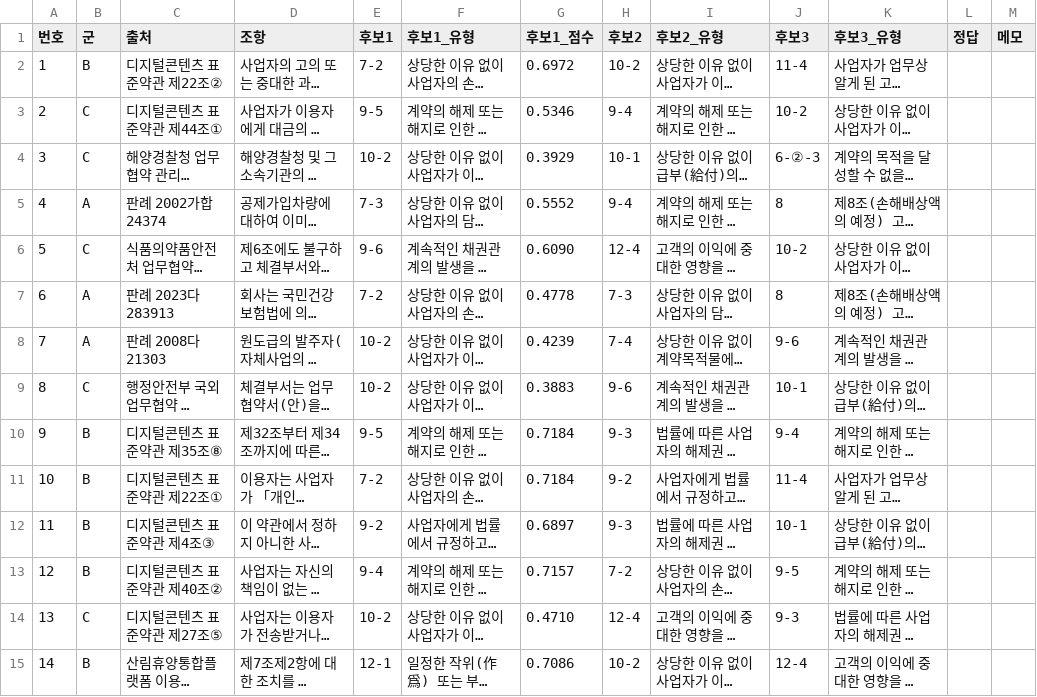
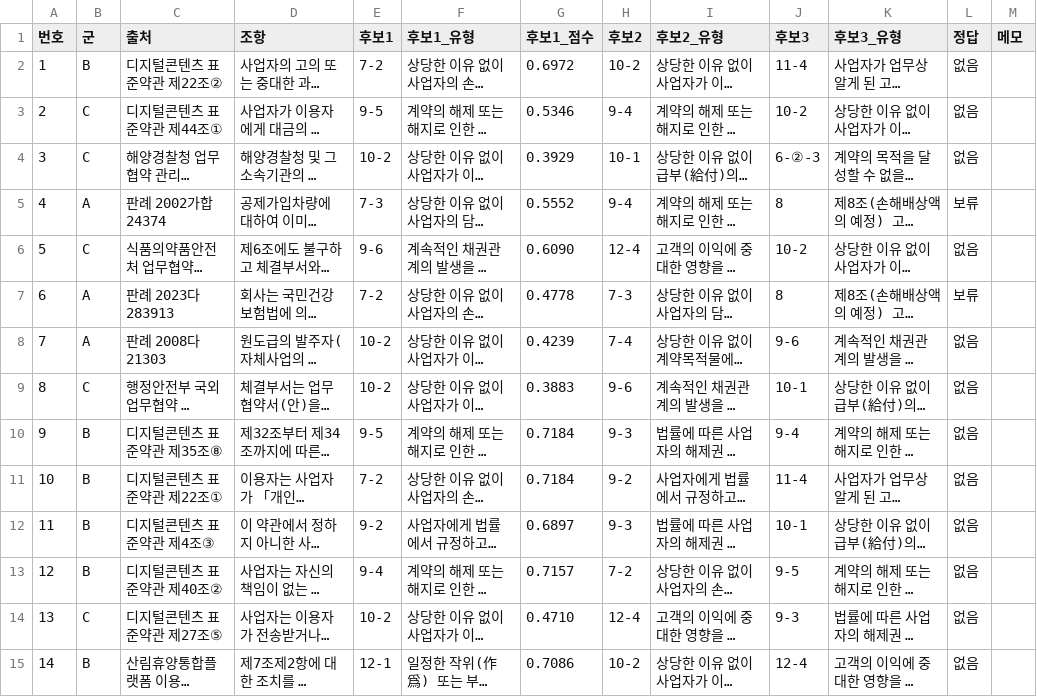
Before and after one commit to ASYNCGUY-dot/contract-lens, a CSV file: data/eval/eval_set.csv, drawn as a sheet; only a part is shown; long unchanged cells end in …; the diff covers the shown part only; the diff names each change by its address in the sheet, - before the commit and + after, or states it on an @@ line.

```diff
--- a/data/eval/eval_set.csv
+++ b/data/eval/eval_set.csv
-L2:L4 (정답): (empty)
+L2:L4 (정답): 없음
-L5 (정답): (empty)
+L5 (정답): 보류
-L6 (정답): (empty)
+L6 (정답): 없음
-L7 (정답): (empty)
+L7 (정답): 보류
-L8:L15 (정답): (empty)
+L8:L15 (정답): 없음
```
Also changed, not shown: 86 edited cells elsewhere in this file, 1 other file.
